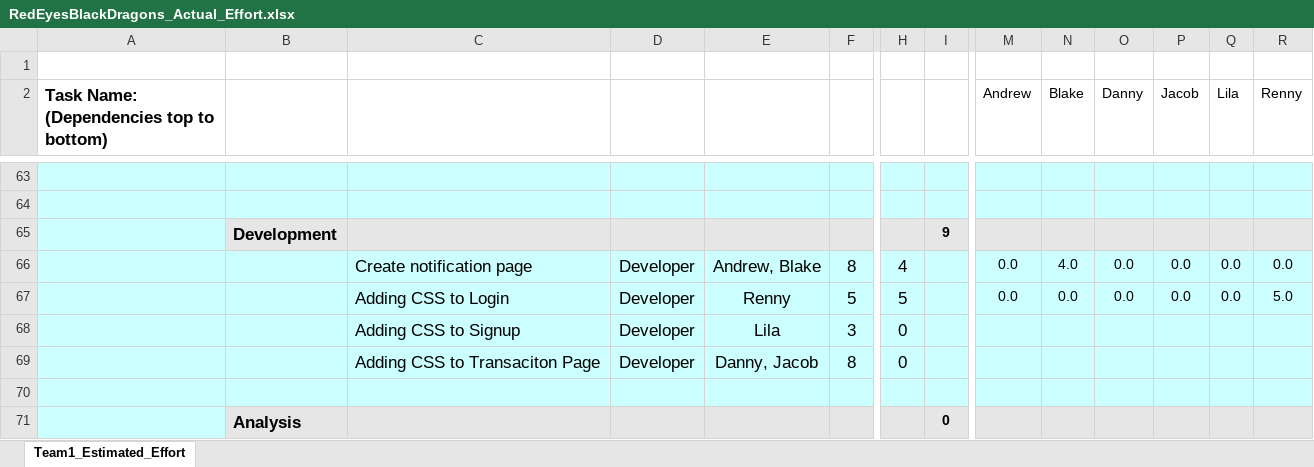
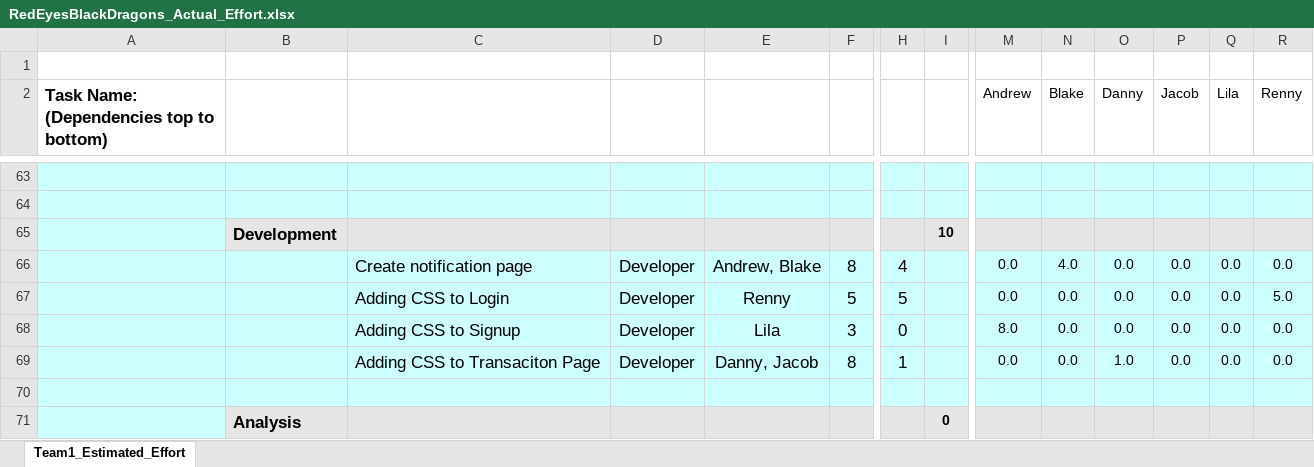
Before and after one commit to Software-Engineering-Capstone/Commerce-Banking-App, an Excel workbook: assignment-documents/Iteration4/RedEyesBlackDragons_Actual_Effort.xlsx, sheet Team1_Estimated_Effort, drawn as a sheet; only a part is shown, gaps mark what is left out; values as stored, in another font and other column widths than the file's, no borders; charts and pictures and conditional formats not drawn; removed rows and columns are numbered as before the commit, all else as after; rows hold the shown columns only; the diff names each change by its address in the sheet, - before the commit and + after, or states it on an @@ line.

Commit message:
Adding iteration 4 close out document updates

```diff
--- a/assignment-documents/Iteration4/RedEyesBlackDragons_Actual_Effort.xlsx (sheet Team1_Estimated_Effort)
+++ b/assignment-documents/Iteration4/RedEyesBlackDragons_Actual_Effort.xlsx (sheet Team1_Estimated_Effort)
-I65: 9
+I65: 10
-row 68:  |  | Adding CSS to Signup | Developer | Lila | 3 | 0
-row 69:  |  | Adding CSS to Transaciton Page | Developer | Danny, Jacob | 8 | 0
+row 68:  |  | Adding CSS to Signup | Developer | Lila | 3 | 0 |  | 8.0 | 0.0 | 0.0 | 0.0 | 0.0 | 0.0
+row 69:  |  | Adding CSS to Transaciton Page | Developer | Danny, Jacob | 8 | 1 |  | 0.0 | 0.0 | 1.0 | 0.0 | 0.0 | 0.0
```
